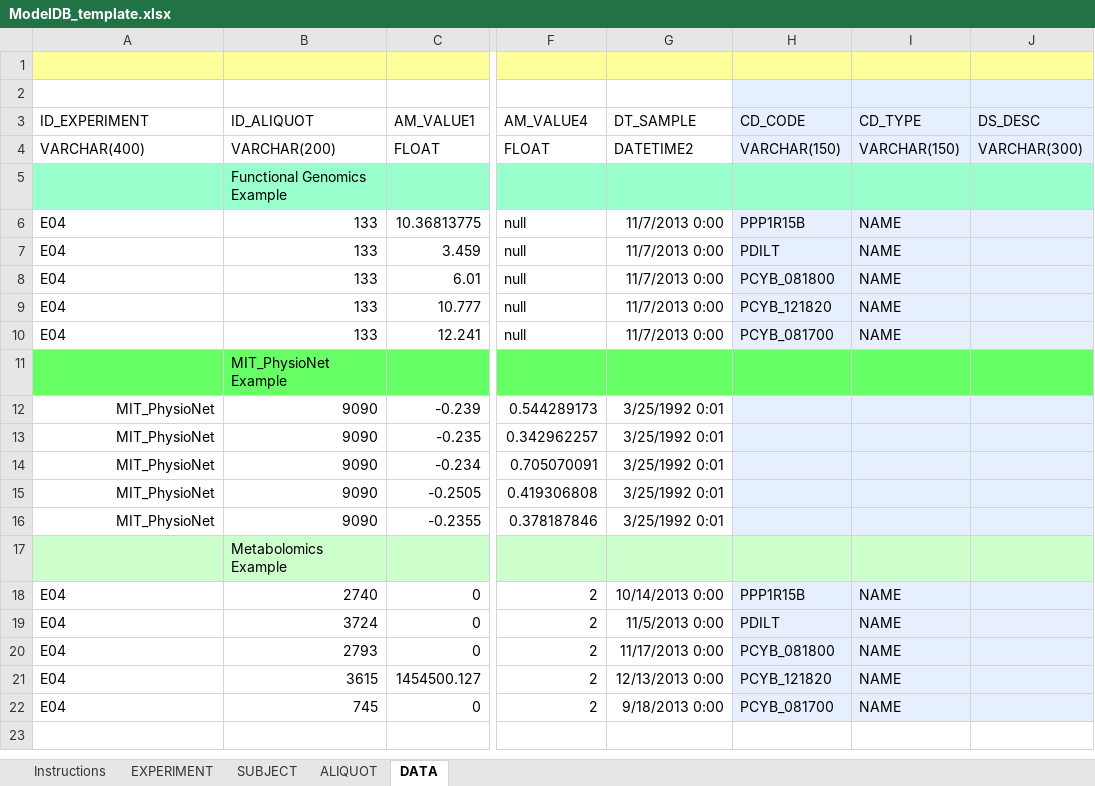
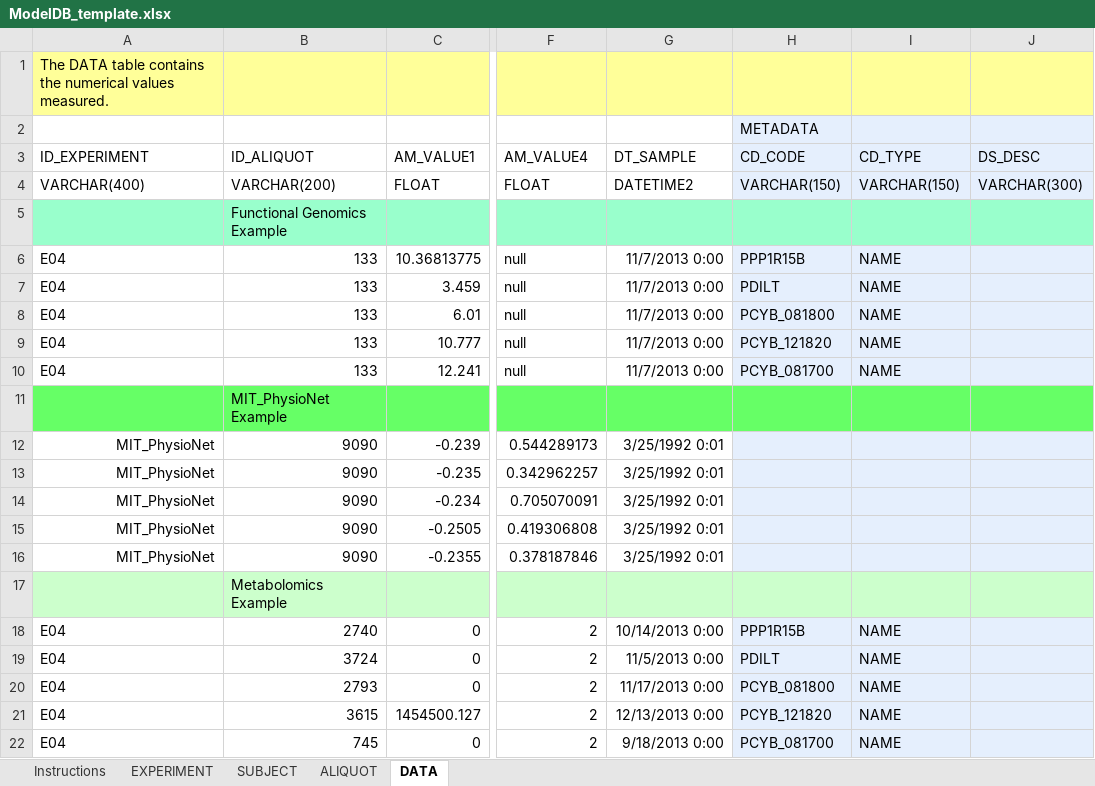
Before and after one commit to ModelDB/MATLAB, an Excel workbook: template/ModelDB_template.xlsx, sheet DATA, drawn as a sheet; only a part is shown, gaps mark what is left out; values as stored, in another font and other column widths than the file's, no borders; the diff names each change by its address in the sheet, - before the commit and + after, or states it on an @@ line.

```diff
--- a/template/ModelDB_template.xlsx (sheet DATA)
+++ b/template/ModelDB_template.xlsx (sheet DATA)
-A1: (empty)
+A1: The DATA table contains the numerical values measured.
-H2: (empty)
+H2: METADATA
```
Also changed, not shown: sheet SUBJECT, sheet ALIQUOT, sheet EXPERIMENT.
